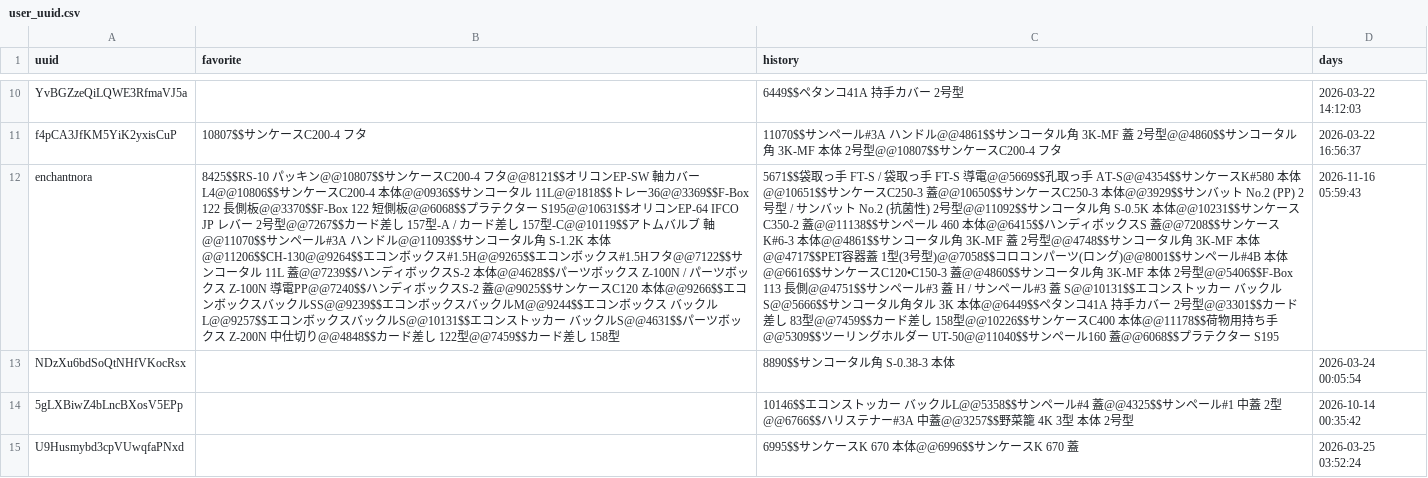
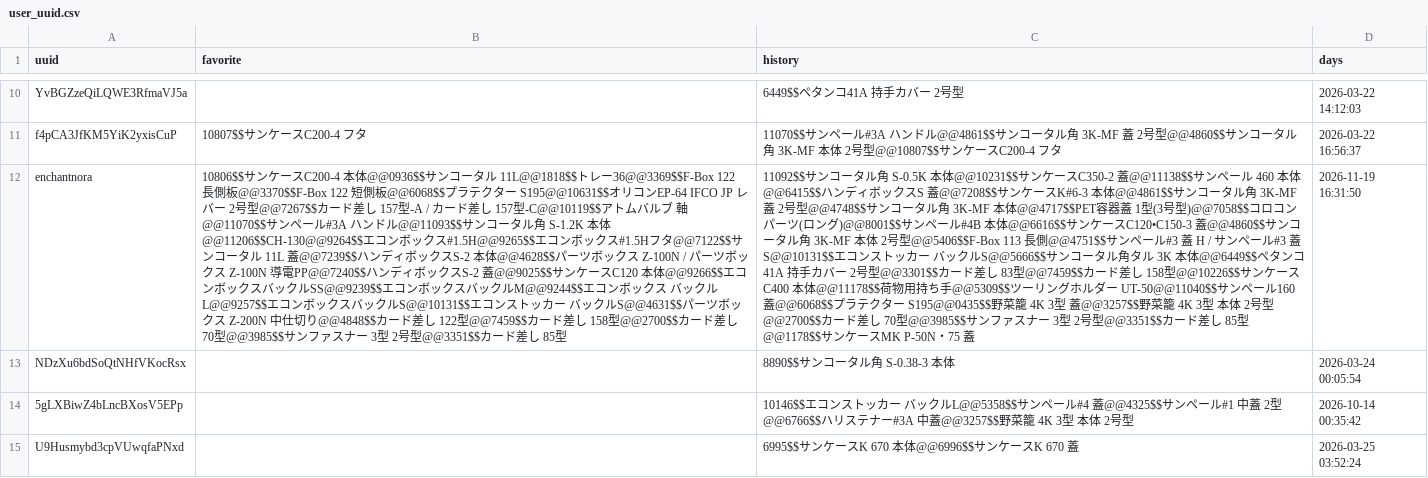
Before and after one commit to enchantnora/api, a CSV file: csv/user_uuid.csv, drawn as a sheet; only a part is shown, gaps mark what is left out; the diff covers the shown part only; the diff names each change by its address in the sheet, - before the commit and + after, or states it on an @@ line.

```diff
--- a/csv/user_uuid.csv
+++ b/csv/user_uuid.csv
-B12 (favorite): 8425$$RS-10 パッキン@@10807$$サンケースC200-4 フタ@@8121$$オリコンEP-SW 軸カバーL4@@10806$$サンケースC200-4 本体@@0936$$サンコータル 11L@@1818$$トレー36@@3369$$F-Box 122 長側板@@3370$$F-Box 122 短側板@@6068$$プラテクター S195@@10631$$オリコンEP-64 IFCO JP レバー 2号型@@7267$$カード差し 157型-A / カード差し 157型-C@@10119$$アトムバルブ 軸@@11070$$サンペール#3A ハンドル@@11093$$サンコータル角 S-1.2K 本体@@11206$$CH-130@@9264$$エコンボックス#1.5H@@9265$$エコンボックス#1.5Hフタ@@7122$$サンコータル 11L 蓋@@7239$$ハンディボックスS-2 本体@@4628$$パーツボックス Z-100N / パーツボックス Z-100N 導電PP@@7240$$ハンディボックスS-2 蓋@@9025$$サンケースC120 本体@@9266$$エコンボックスバックルSS@@9239$$エコンボックスバックルM@@9244$$エコンボックス バックルL@@9257$$エコンボックスバックルS@@10131$$エコンストッカー バックルS@@4631$$パーツボックス Z-200N 中仕切り@@4848$$カード差し 122型@@7459$$カード差し 158型
+B12 (favorite): 10806$$サンケースC200-4 本体@@0936$$サンコータル 11L@@1818$$トレー36@@3369$$F-Box 122 長側板@@3370$$F-Box 122 短側板@@6068$$プラテクター S195@@10631$$オリコンEP-64 IFCO JP レバー 2号型@@7267$$カード差し 157型-A / カード差し 157型-C@@10119$$アトムバルブ 軸@@11070$$サンペール#3A ハンドル@@11093$$サンコータル角 S-1.2K 本体@@11206$$CH-130@@9264$$エコンボックス#1.5H@@9265$$エコンボックス#1.5Hフタ@@7122$$サンコータル 11L 蓋@@7239$$ハンディボックスS-2 本体@@4628$$パーツボックス Z-100N / パーツボックス Z-100N 導電PP@@7240$$ハンディボックスS-2 蓋@@9025$$サンケースC120 本体@@9266$$エコンボックスバックルSS@@9239$$エコンボックスバックルM@@9244$$エコンボックス バックルL@@9257$$エコンボックスバックルS@@10131$$エコンストッカー バックルS@@4631$$パーツボックス Z-200N 中仕切り@@4848$$カード差し 122型@@7459$$カード差し 158型@@2700$$カード差し 70型@@3985$$サンファスナー 3型 2号型@@3351$$カード差し 85型
-C12 (history): 5671$$袋取っ手 FT-S / 袋取っ手 FT-S 導電@@5669$$孔取っ手 AT-S@@4354$$サンケースK#580 本体@@10651$$サンケースC250-3 蓋@@10650$$サンケースC250-3 本体@@3929$$サンバット No.2 (PP) 2号型 / サンバット No.2 (抗菌性) 2号型@@11092$$サンコータル角 S-0.5K 本体@@10231$$サンケースC350-2 蓋@@11138$$サンペール 460 本体@@6415$$ハンディボックスS 蓋@@7208$$サンケースK#6-3 本体@@4861$$サンコータル角 3K-MF 蓋 2号型@@4748$$サンコータル角 3K-MF 本体@@4717$$PET容器蓋 1型(3号型)@@7058$$コロコンパーツ(ロング)@@8001$$サンペール#4B 本体@@6616$$サンケースC120•C150-3 蓋@@4860$$サンコータル角 3K-MF 本体 2号型@@5406$$F-Box 113 長側@@4751$$サンペール#3 蓋 H / サンペール#3 蓋 S@@10131$$エコンストッカー バックルS@@5666$$サンコータル角タル 3K 本体@@6449$$ペタンコ41A 持手カバー 2号型@@3301$$カード差し 83型@@7459$$カード差し 158型@@10226$$サンケースC400 本体@@11178$$荷物用持ち手@@5309$$ツーリングホルダー UT-50@@11040$$サンペール160 蓋@@6068$$プラテクター S195
+C12 (history): 11092$$サンコータル角 S-0.5K 本体@@10231$$サンケースC350-2 蓋@@11138$$サンペール 460 本体@@6415$$ハンディボックスS 蓋@@7208$$サンケースK#6-3 本体@@4861$$サンコータル角 3K-MF 蓋 2号型@@4748$$サンコータル角 3K-MF 本体@@4717$$PET容器蓋 1型(3号型)@@7058$$コロコンパーツ(ロング)@@8001$$サンペール#4B 本体@@6616$$サンケースC120•C150-3 蓋@@4860$$サンコータル角 3K-MF 本体 2号型@@5406$$F-Box 113 長側@@4751$$サンペール#3 蓋 H / サンペール#3 蓋 S@@10131$$エコンストッカー バックルS@@5666$$サンコータル角タル 3K 本体@@6449$$ペタンコ41A 持手カバー 2号型@@3301$$カード差し 83型@@7459$$カード差し 158型@@10226$$サンケースC400 本体@@11178$$荷物用持ち手@@5309$$ツーリングホルダー UT-50@@11040$$サンペール160 蓋@@6068$$プラテクター S195@@0435$$野菜籠 4K 3型 蓋@@3257$$野菜籠 4K 3型 本体 2号型@@2700$$カード差し 70型@@3985$$サンファスナー 3型 2号型@@3351$$カード差し 85型@@1178$$サンケースMK P-50N・75 蓋
-D12 (days): 2026-11-16 05:59:43
+D12 (days): 2026-11-19 16:31:50
```
Also changed, not shown: 8 edited cells elsewhere in this file, csv/data.csv, csv/memo.csv, 10 other files.
